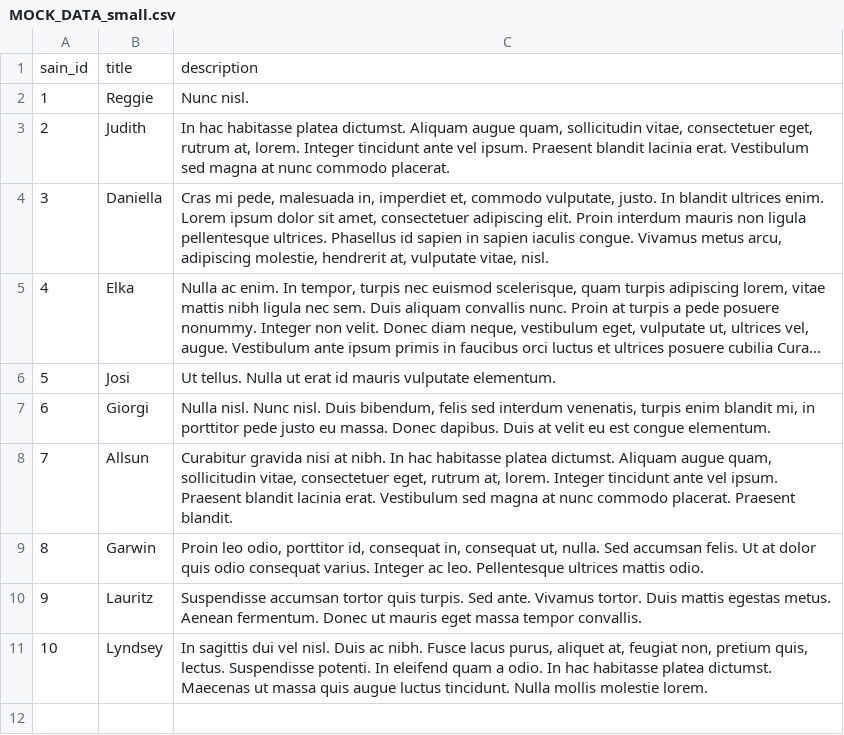
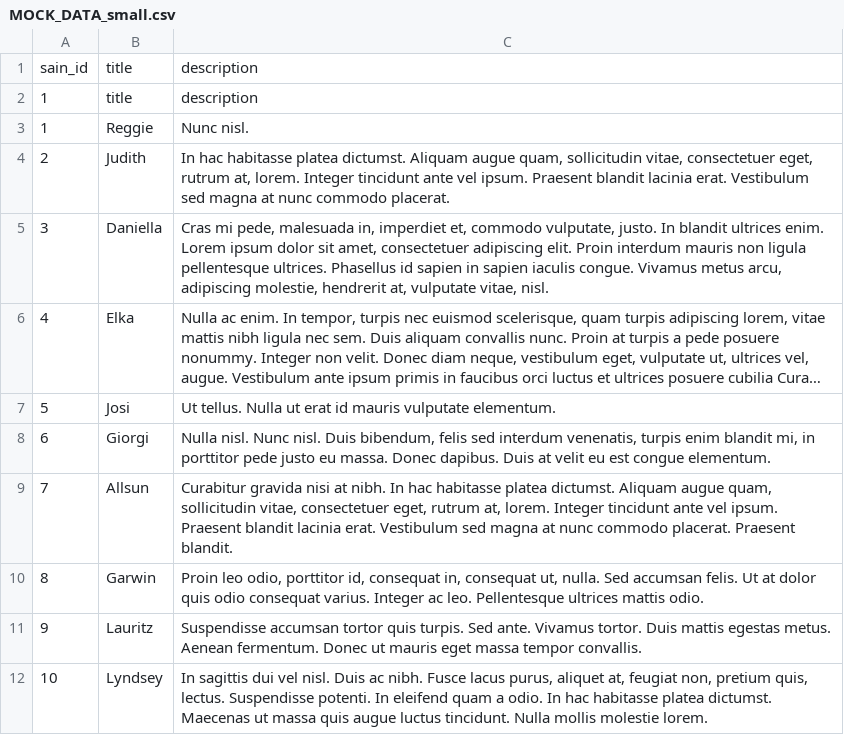
Before and after one commit to ll01/Simple_Text_Similarity_Script, a CSV file: MOCK_DATA_small.csv, drawn as a sheet; long unchanged cells end in ….

```diff
--- a/MOCK_DATA_small.csv
+++ b/MOCK_DATA_small.csv
@@ -1,2 +1,3 @@
 sain_id,title,description
+1,title,description
 1,Reggie,Nunc nisl.
```
Also changed, not shown: 4 other files.
